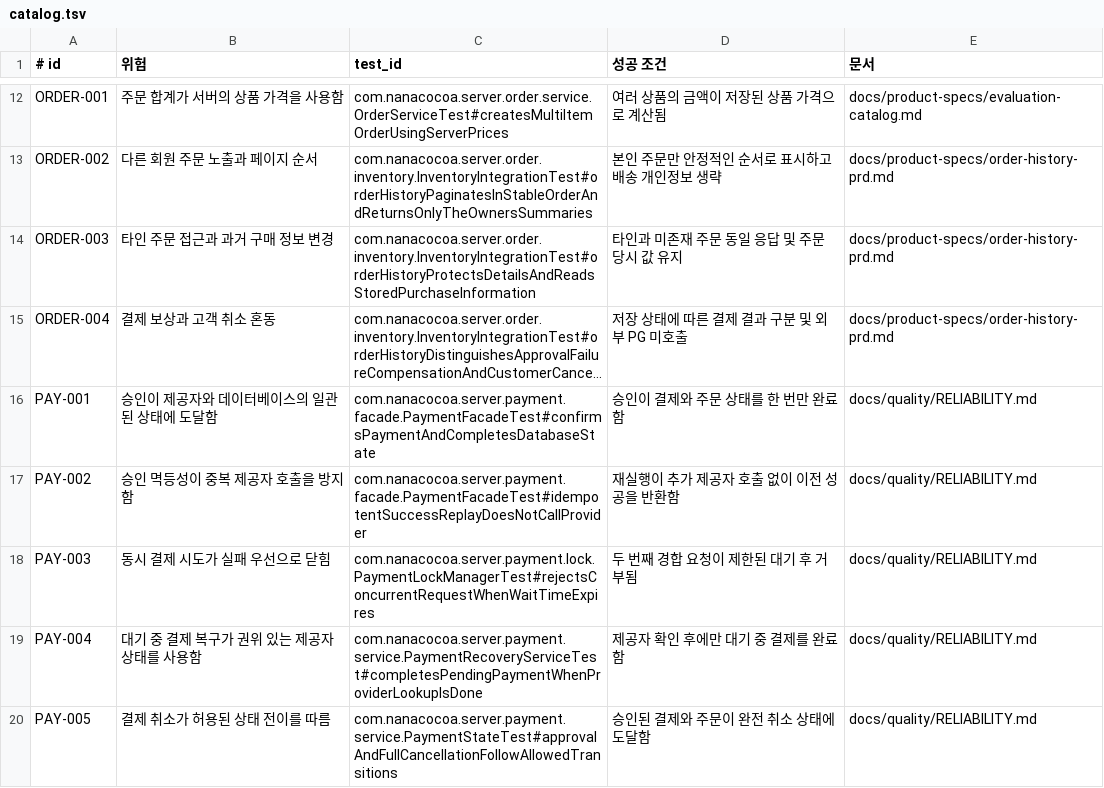
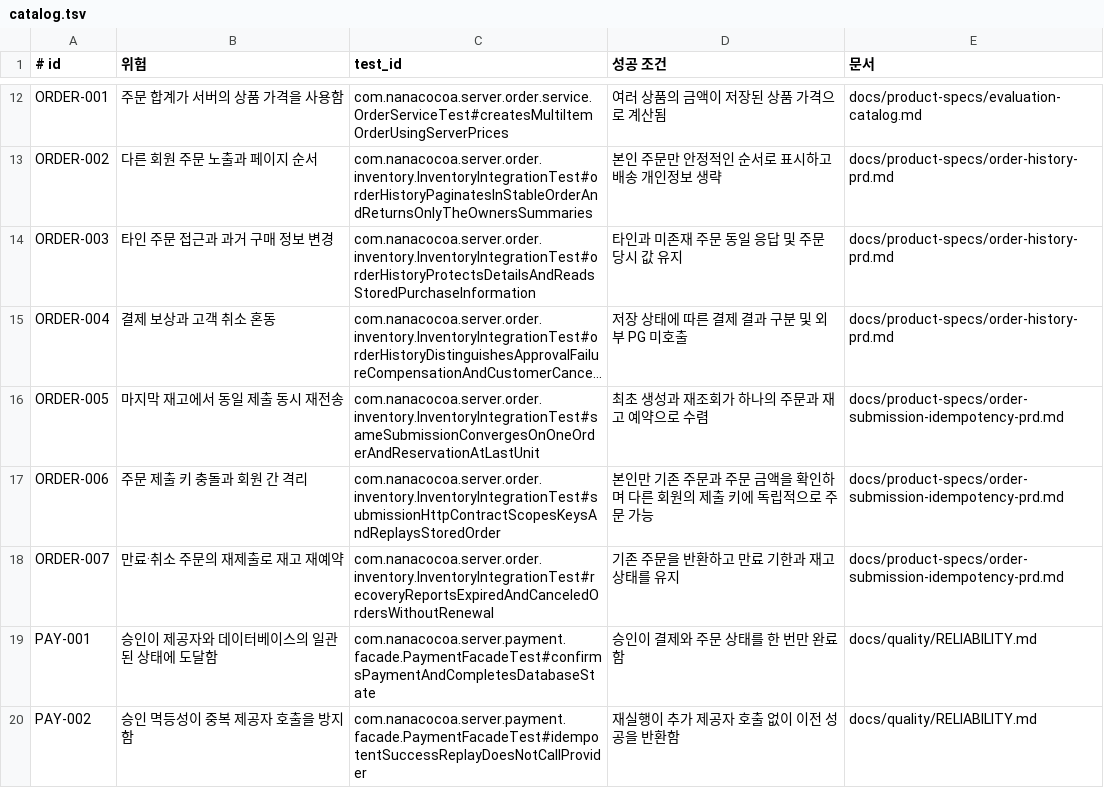
Before and after one commit to JooonWooKim/nanacocoa-service, a TSV file: harness/evals/catalog.tsv, drawn as a sheet; only a part is shown, gaps mark what is left out; the shorter side is filled out with more unchanged rows; long unchanged cells end in …; the diff names each change by its address in the sheet, - before the commit and + after, or states it on an @@ line.

```diff
--- a/harness/evals/catalog.tsv
+++ b/harness/evals/catalog.tsv
+row 16: ORDER-005 | 마지막 재고에서 동일 제출 동시 재전송 | com.nanacocoa.server.order.inventory.InventoryIntegrationTest#sameSubmissionConvergesOnOneOrderAndReservationAtLastUnit | 최초 생성과 재조회가 하나의 주문과 재고 예약으로 수렴 | docs/product-specs/order-submission-idempotency-prd.md
+row 17: ORDER-006 | 주문 제출 키 충돌과 회원 간 격리 | com.nanacocoa.server.order.inventory.InventoryIntegrationTest#submissionHttpContractScopesKeysAndReplaysStoredOrder | 본인만 기존 주문과 주문 금액을 확인하며 다른 회원의 제출 키에 독립적으로 주문 가능 | docs/product-specs/order-submission-idempotency-prd.md
+row 18: ORDER-007 | 만료·취소 주문의 재제출로 재고 재예약 | com.nanacocoa.server.order.inventory.InventoryIntegrationTest#recoveryReportsExpiredAndCanceledOrdersWithoutRenewal | 기존 주문을 반환하고 만료 기한과 재고 상태를 유지 | docs/product-specs/order-submission-idempotency-prd.md
```
Also changed, not shown: 25 other files.
